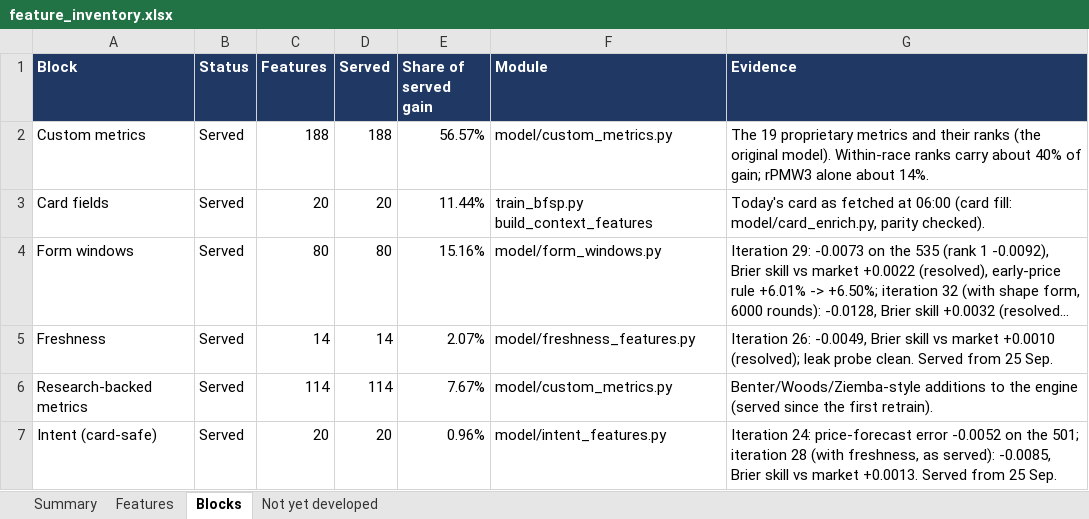
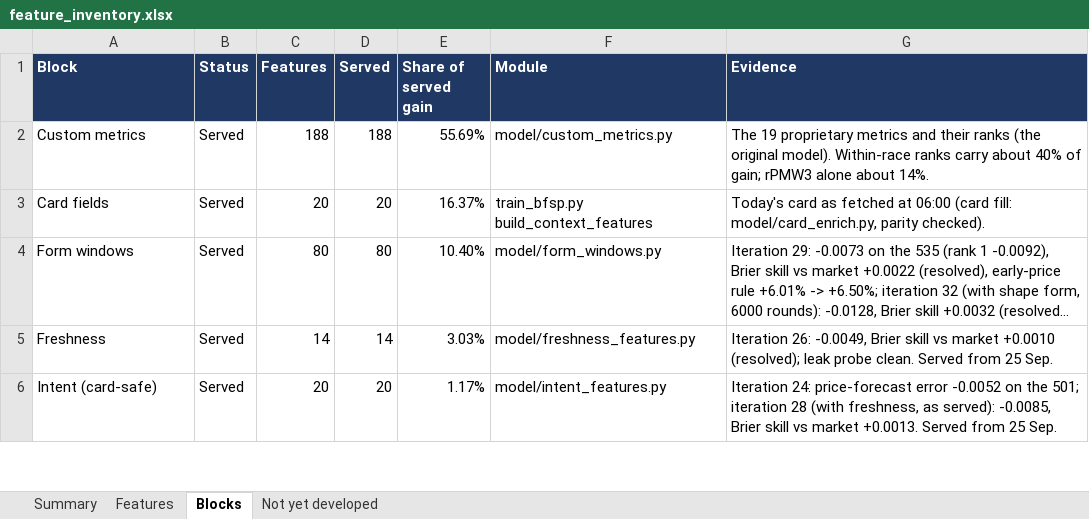
Before and after one commit to tomwilson41986/ashcroft, an Excel workbook: reports/feature_inventory.xlsx, sheet Blocks, drawn as a sheet; only a part is shown; long unchanged cells end in …; values as stored, in another font and other column widths than the file's, no borders; removed rows and columns are numbered as before the commit, all else as after; the diff covers the shown part only; the diff names each change by its address in the sheet, - before the commit and + after, or states it on an @@ line.

```diff
--- a/reports/feature_inventory.xlsx (sheet Blocks)
+++ b/reports/feature_inventory.xlsx (sheet Blocks)
-E2 (Share of served gain): 56.57%
+E2 (Share of served gain): 55.69%
-E3 (Share of served gain): 11.44%
+E3 (Share of served gain): 16.37%
-E4 (Share of served gain): 15.16%
+E4 (Share of served gain): 10.40%
-E5 (Share of served gain): 2.07%
+E5 (Share of served gain): 3.03%
-row 6: Research-backed metrics | Served | 114 | 114 | 7.67% | model/custom_metrics.py | Benter/Woods/Ziemba-style additions to the engine (served since the first retrain).
-E6 (Share of served gain): 0.96%
+E6 (Share of served gain): 1.17%
```
Also changed, not shown: 2 added rows, 1 removed row and 3 edited cells elsewhere in this sheet, sheet Features, sheet Summary, formulas that keep their value, 1 other file.
